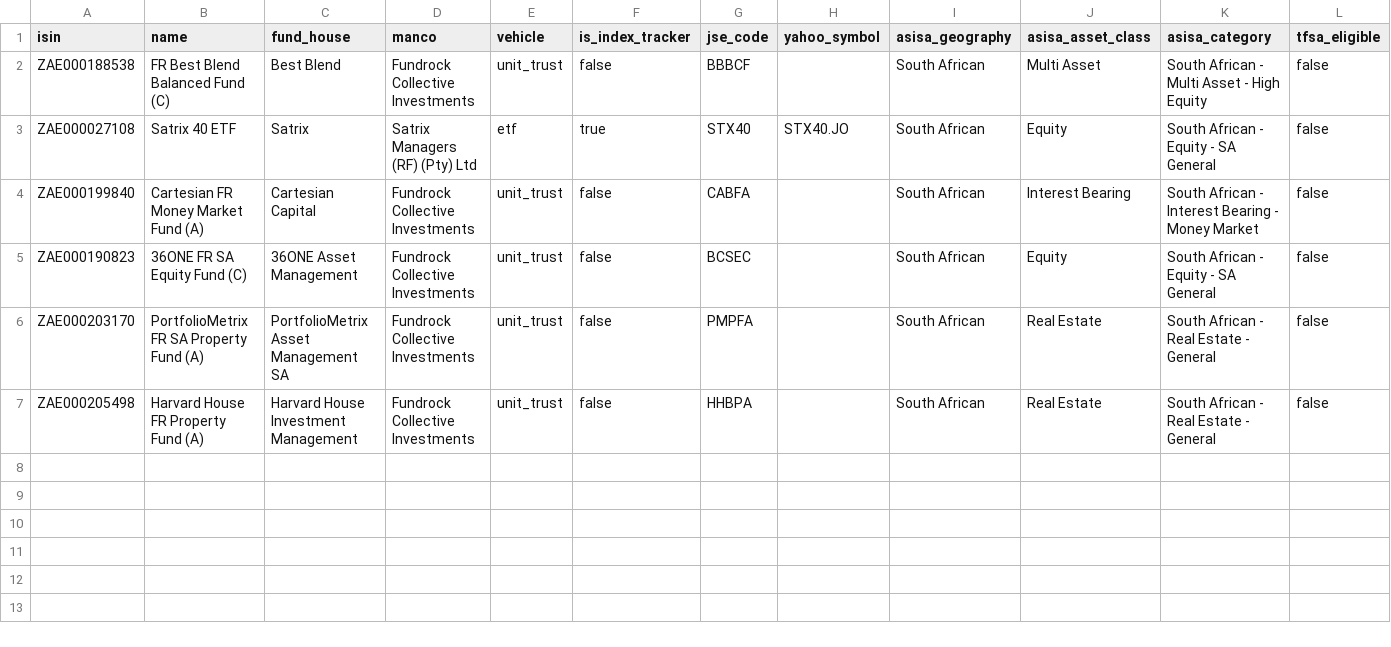
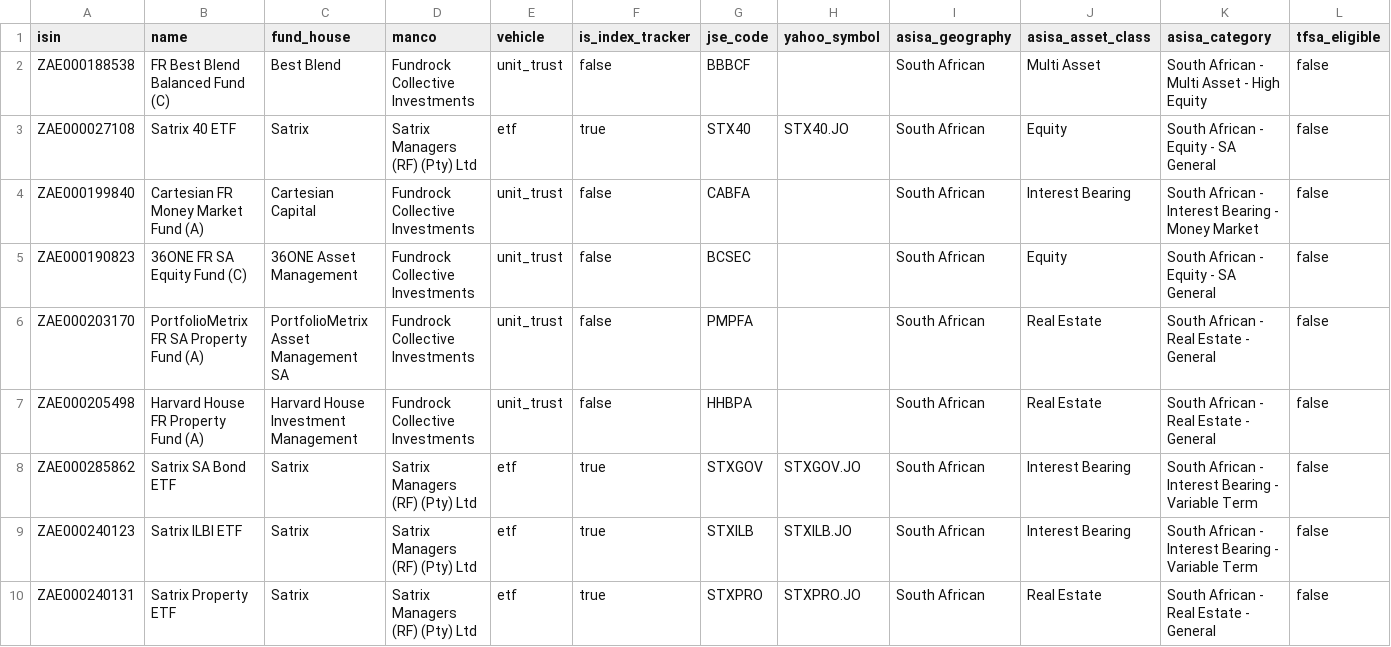
Before and after one commit to dyxale001/ImpactAlphaSwarm, a CSV file: backend/data/funds/funds.csv, drawn as a sheet; only a part is shown; rows hold the shown columns only; the diff names each change by its address in the sheet, - before the commit and + after, or states it on an @@ line.

Commit message:
Seed three Satrix ETFs and read Satrix's risk vocabulary
Satrix names its five risk steps by temperament — CONSERVATIVE, CAUTIOUS,
MODERATE, MODERATE-AGGRESSIVE, AGGRESSIVE — which the alias table did not
read, so its funds looked like they published no rating. The Satrix 40 row
recorded no indicator for that reason; its sheet says Aggressive, and the
seed now says so too.

The bond and inflation-linked ETFs are rated Cautious in Interest Bearing
Variable Term, which closes the gap where a Moderate profile matched
nothing.

```diff
--- a/backend/data/funds/funds.csv
+++ b/backend/data/funds/funds.csv
+row 8: ZAE000285862 | Satrix SA Bond ETF | Satrix | Satrix Managers (RF) (Pty) Ltd | etf | true | STXGOV | STXGOV.JO | South African | Interest Bearing | South African - Interest Bearing - Variable Term | false
+row 9: ZAE000240123 | Satrix ILBI ETF | Satrix | Satrix Managers (RF) (Pty) Ltd | etf | true | STXILB | STXILB.JO | South African | Interest Bearing | South African - Interest Bearing - Variable Term | false
+row 10: ZAE000240131 | Satrix Property ETF | Satrix | Satrix Managers (RF) (Pty) Ltd | etf | true | STXPRO | STXPRO.JO | South African | Real Estate | South African - Real Estate - General | false
```
Also changed, not shown: backend/data/funds/snapshots.csv, 3 other files.
